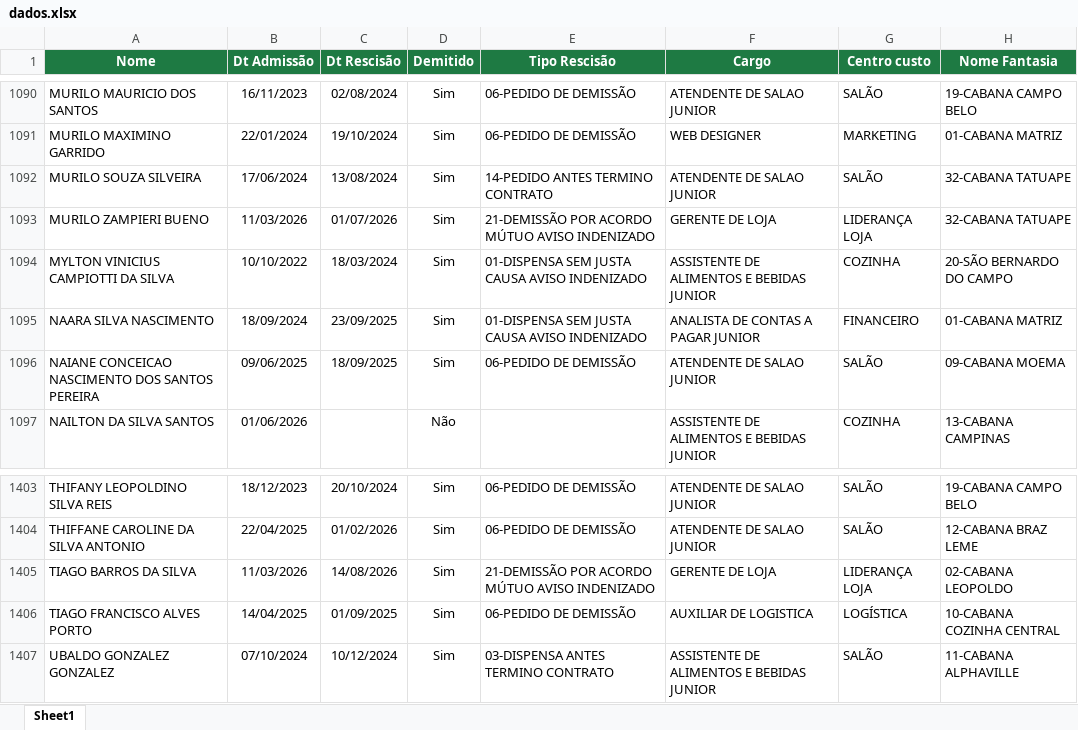
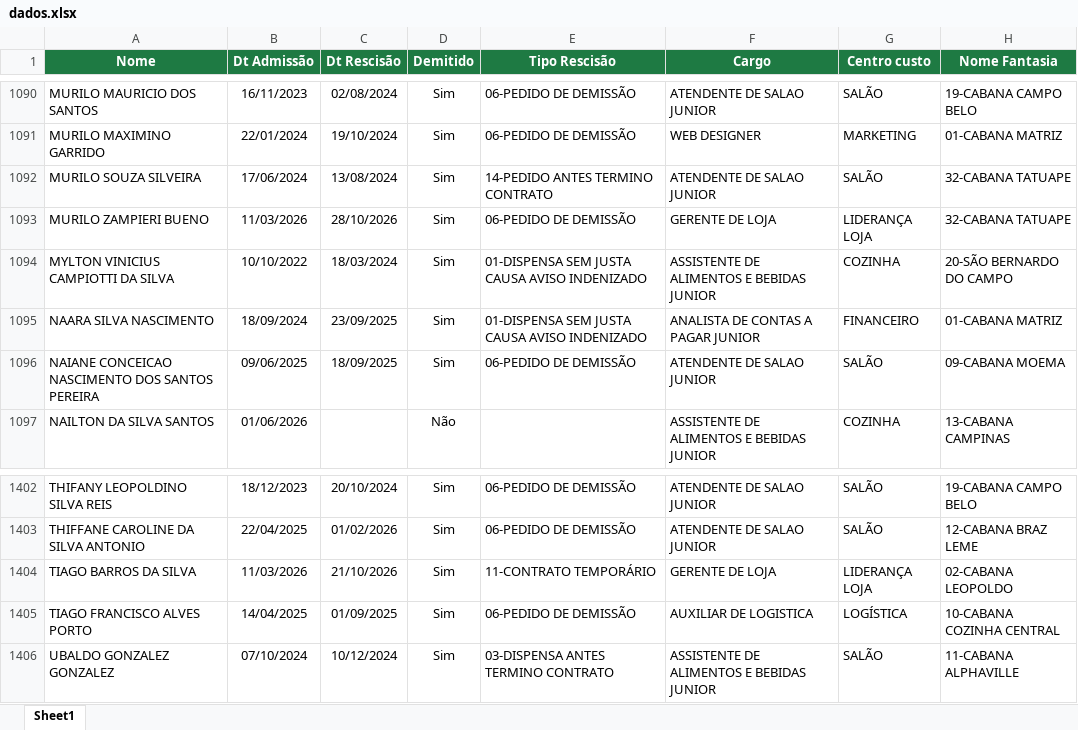
Before and after one commit to Eduardocurti/headcount, an Excel workbook: data/dados.xlsx, sheet Sheet1, drawn as a sheet; only a part is shown, gaps mark what is left out; values as stored, in another font and other column widths than the file's, no borders; addresses are those after the commit; the diff covers the shown part only; the diff names each change by its address in the sheet, - before the commit and + after, or states it on an @@ line.

```diff
--- a/data/dados.xlsx (sheet Sheet1)
+++ b/data/dados.xlsx (sheet Sheet1)
-C1093 (Dt Rescisão): 01/07/2026
+C1093 (Dt Rescisão): 28/10/2026
-E1093 (Tipo Rescisão): 21-DEMISSÃO POR ACORDO MÚTUO AVISO INDENIZADO
+E1093 (Tipo Rescisão): 06-PEDIDO DE DEMISSÃO
-C1404 (Dt Rescisão): 14/08/2026
+C1404 (Dt Rescisão): 21/10/2026
-E1404 (Tipo Rescisão): 21-DEMISSÃO POR ACORDO MÚTUO AVISO INDENIZADO
+E1404 (Tipo Rescisão): 11-CONTRATO TEMPORÁRIO
```
Also changed, not shown: 1 removed row and 10 edited cells elsewhere in this sheet.
